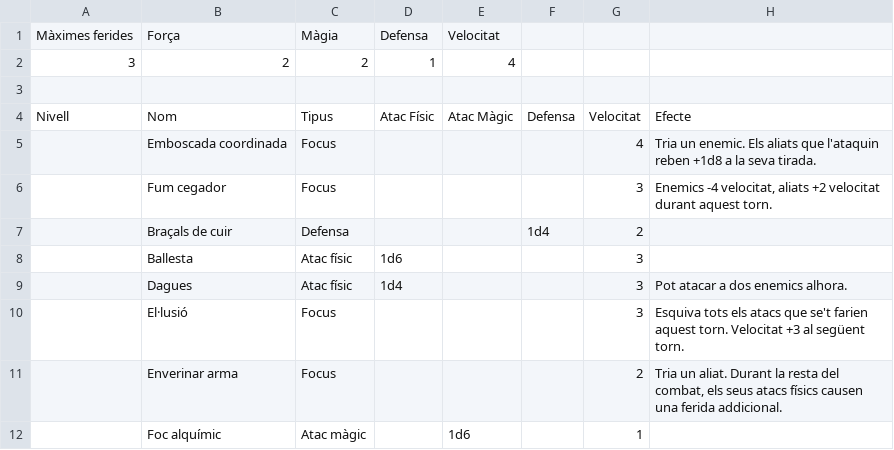
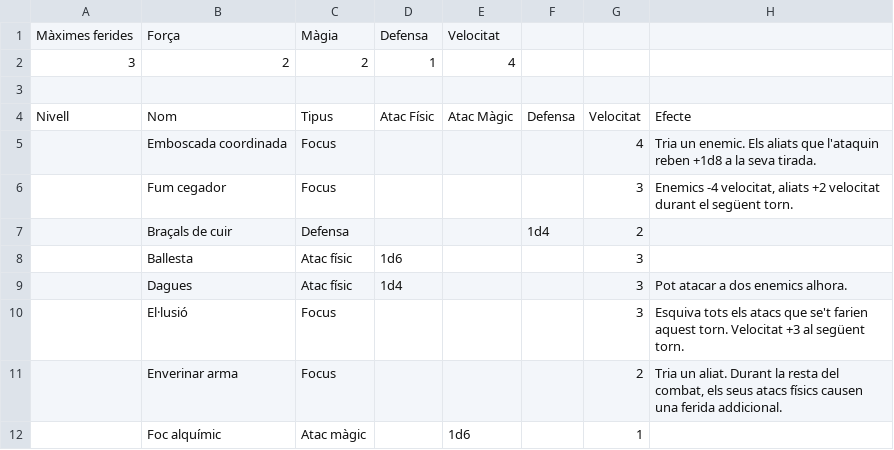
Before and after one commit to guillemcordoba/pimpampum, a CSV file: rules/classes/rogue.csv, drawn as a sheet.

```diff
--- a/rules/classes/rogue.csv
+++ b/rules/classes/rogue.csv
@@ -5,3 +5,3 @@ Nivell,Nom,Tipus,Atac Físic,Atac Màgic,Defensa,Velocitat,Efecte
 ,Emboscada coordinada,Focus,,,,4,Tria un enemic. Els aliats que l'ataquin reben +1d8 a la seva tirada.
-,Fum cegador,Focus,,,,3,"Enemics -4 velocitat, aliats +2 velocitat durant aquest torn."
+,Fum cegador,Focus,,,,3,"Enemics -4 velocitat, aliats +2 velocitat durant el següent torn."
 ,Braçals de cuir,Defensa,,,1d4,2,
```
Also changed, not shown: rules/classes/fighter.csv, 2 other files.
